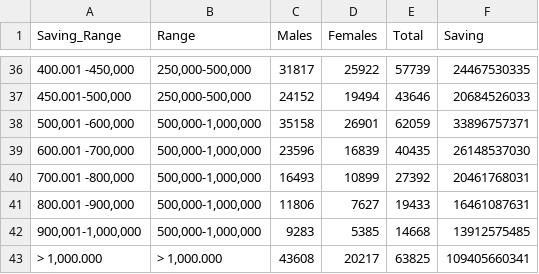
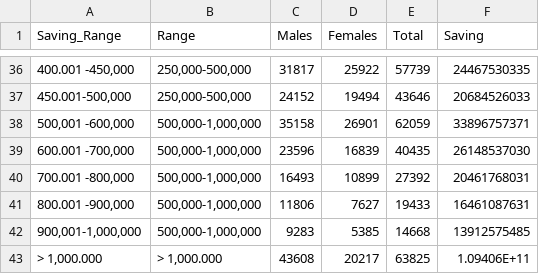
Before and after one commit to espua72/python, a CSV file: dataset/EPF2021.csv, drawn as a sheet; only a part is shown, gaps mark what is left out; the diff names each change by its address in the sheet, - before the commit and + after, or states it on an @@ line.

Commit message:
Update EPF2021.csv

```diff
--- a/dataset/EPF2021.csv
+++ b/dataset/EPF2021.csv
-F43 (Saving): 109405660341
+F43 (Saving): 1.09406E+11
```
